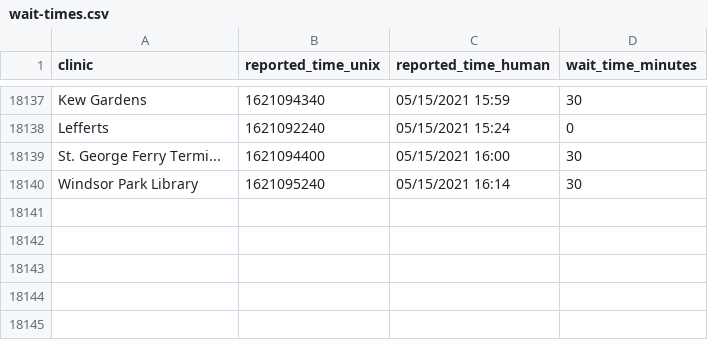
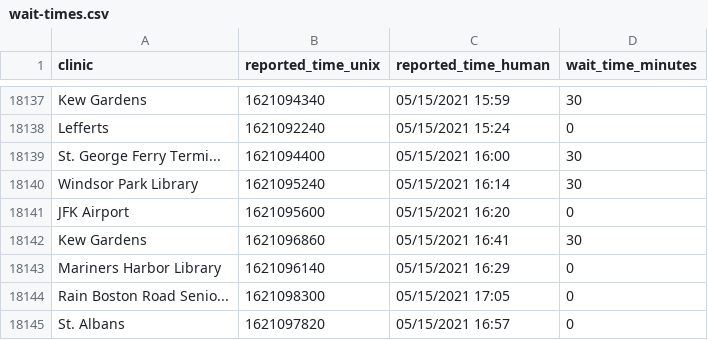
Before and after one commit to astoria-tech/nyc-covid19-testing-wait-times, a CSV file: wait-times.csv, drawn as a sheet; only a part is shown, gaps mark what is left out.

Commit message:
Latest wait times

```diff
--- a/wait-times.csv
+++ b/wait-times.csv
@@ -18140 +18140,6 @@ St. George Ferry Termi...,1621094400,05/15/2021 16:00,30
 Windsor Park Library,1621095240,05/15/2021 16:14,30
+JFK Airport,1621095600,05/15/2021 16:20,0
+Kew Gardens,1621096860,05/15/2021 16:41,30
+Mariners Harbor Library,1621096140,05/15/2021 16:29,0
+Rain Boston Road Senio...,1621098300,05/15/2021 17:05,0
+St. Albans,1621097820,05/15/2021 16:57,0
```
